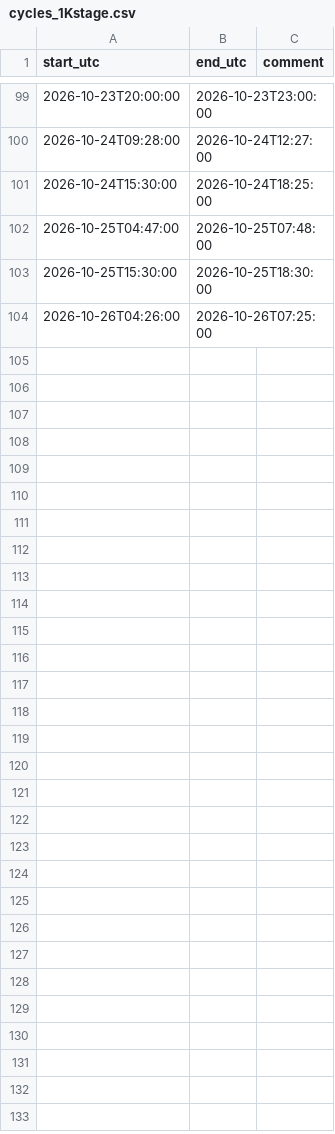
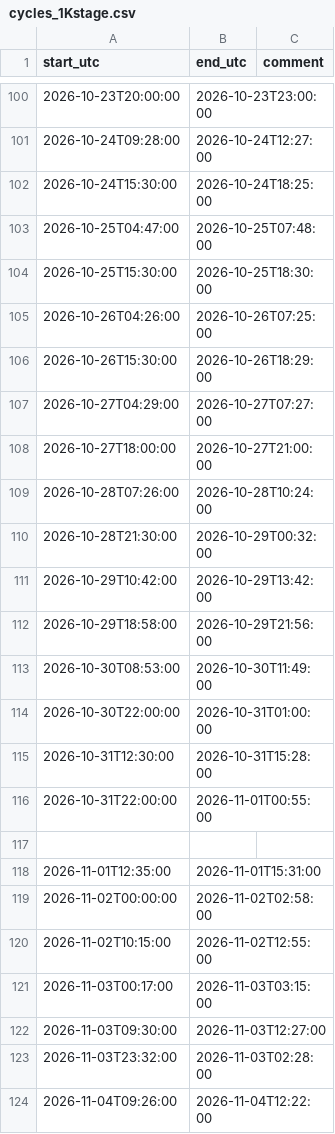
Before and after one commit to BianchessiMattia/QUBIC-tools, a CSV file: cryogenics/cycles_1Kstage.csv, drawn as a sheet; only a part is shown, gaps mark what is left out; the diff covers the shown part only; the diff names each change by its address in the sheet, - before the commit and + after, or states it on an @@ line.

```diff
--- a/cryogenics/cycles_1Kstage.csv
+++ b/cryogenics/cycles_1Kstage.csv
+row 106: 2026-10-26T15:30:00 | 2026-10-26T18:29:00
+row 107: 2026-10-27T04:29:00 | 2026-10-27T07:27:00
+row 108: 2026-10-27T18:00:00 | 2026-10-27T21:00:00
+row 109: 2026-10-28T07:26:00 | 2026-10-28T10:24:00
+row 110: 2026-10-28T21:30:00 | 2026-10-29T00:32:00
+row 111: 2026-10-29T10:42:00 | 2026-10-29T13:42:00
+row 112: 2026-10-29T18:58:00 | 2026-10-29T21:56:00
+row 113: 2026-10-30T08:53:00 | 2026-10-30T11:49:00
+row 114: 2026-10-30T22:00:00 | 2026-10-31T01:00:00
+row 115: 2026-10-31T12:30:00 | 2026-10-31T15:28:00
+row 116: 2026-10-31T22:00:00 | 2026-11-01T00:55:00
+row 117: (empty)
+row 118: 2026-11-01T12:35:00 | 2026-11-01T15:31:00
+row 119: 2026-11-02T00:00:00 | 2026-11-02T02:58:00
+row 120: 2026-11-02T10:15:00 | 2026-11-02T12:55:00
+row 121: 2026-11-03T00:17:00 | 2026-11-03T03:15:00
+row 122: 2026-11-03T09:30:00 | 2026-11-03T12:27:00
+row 123: 2026-11-03T23:32:00 | 2026-11-03T02:28:00
+row 124: 2026-11-04T09:26:00 | 2026-11-04T12:22:00
```
Also changed, not shown: 10 added rows elsewhere in this file, cryogenics/cycles_300mKstage.csv, 4 other files.
